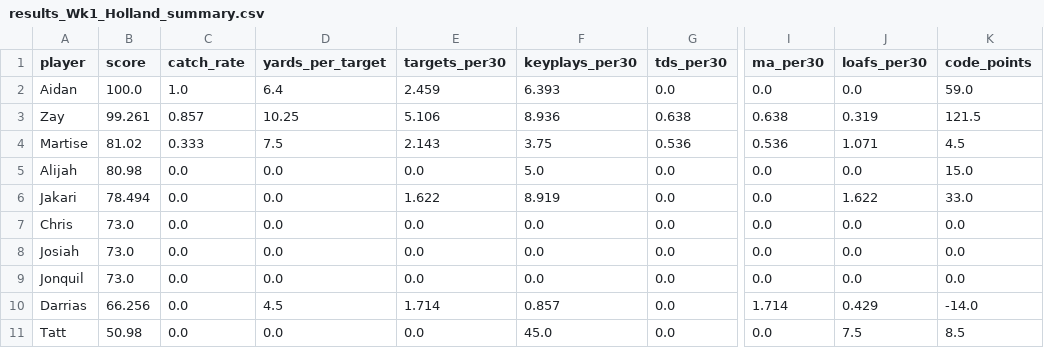
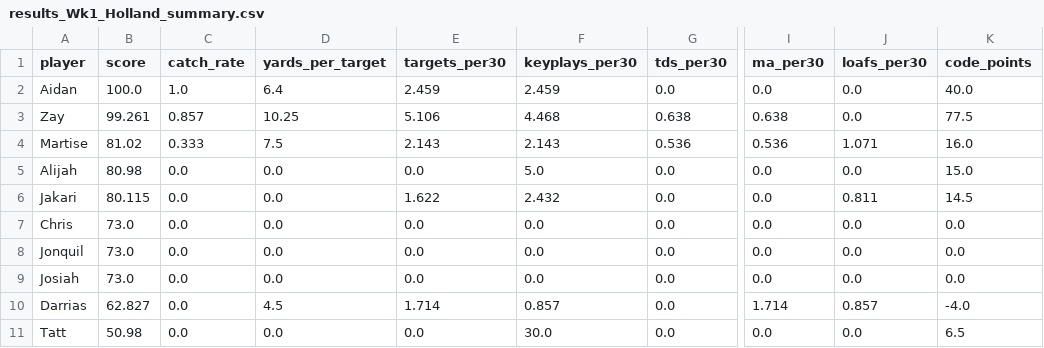
Before and after one commit to mitchelldawkinsjr/GH-Flim-Review, a CSV file: out/2026-2027/Wk1/results_Wk1_Holland_summary.csv, drawn as a sheet; only a part is shown, gaps mark what is left out; the diff names each change by its address in the sheet, - before the commit and + after, or states it on an @@ line.

```diff
--- a/out/2026-2027/Wk1/results_Wk1_Holland_summary.csv
+++ b/out/2026-2027/Wk1/results_Wk1_Holland_summary.csv
-F2 (keyplays_per30): 6.393
+F2 (keyplays_per30): 2.459
-K2 (code_points): 59.0
+K2 (code_points): 40.0
-F3 (keyplays_per30): 8.936
+F3 (keyplays_per30): 4.468
-J3 (loafs_per30): 0.319
+J3 (loafs_per30): 0.0
-K3 (code_points): 121.5
+K3 (code_points): 77.5
-F4 (keyplays_per30): 3.75
+F4 (keyplays_per30): 2.143
-K4 (code_points): 4.5
+K4 (code_points): 16.0
-B6 (score): 78.494
+B6 (score): 80.115
-F6 (keyplays_per30): 8.919
+F6 (keyplays_per30): 2.432
-J6 (loafs_per30): 1.622
+J6 (loafs_per30): 0.811
-K6 (code_points): 33.0
+K6 (code_points): 14.5
@@ row 9 moved to row 8: Jonquil @@
-B10 (score): 66.256
+B10 (score): 62.827
-J10 (loafs_per30): 0.429
+J10 (loafs_per30): 0.857
-K10 (code_points): -14.0
+K10 (code_points): -4.0
-F11 (keyplays_per30): 45.0
+F11 (keyplays_per30): 30.0
-J11 (loafs_per30): 7.5
+J11 (loafs_per30): 0.0
-K11 (code_points): 8.5
+K11 (code_points): 6.5
```
Also changed, not shown: out/2026-2027/Wk1/Wk1_Holland_prepared.csv, out/2026-2027/Wk1/results_Wk1_Holland.csv, 47 other files.
